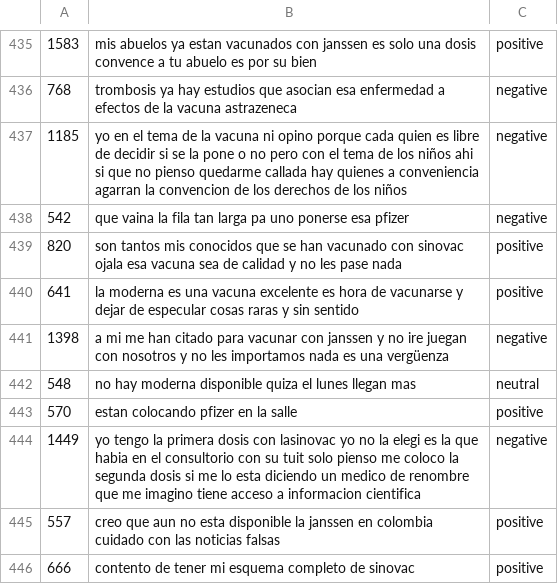
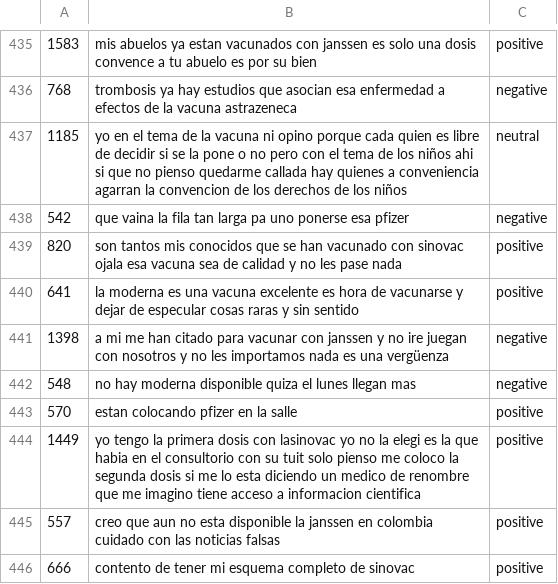
Before and after one commit to ramirezdiazj5/Proyecto-de-Grado, a CSV file: Datasets/TesteoRandomForest.csv, drawn as a sheet; only a part is shown, gaps mark what is left out; the diff covers the shown part only; the diff names each change by its address in the sheet, - before the commit and + after, or states it on an @@ line.

```diff
--- a/Datasets/TesteoRandomForest.csv
+++ b/Datasets/TesteoRandomForest.csv
-C437: negative
+C437: neutral
-C442: neutral
+C442: negative
-C444: negative
+C444: positive
```
Also changed, not shown: 76 edited cells elsewhere in this file, 2 other files.
